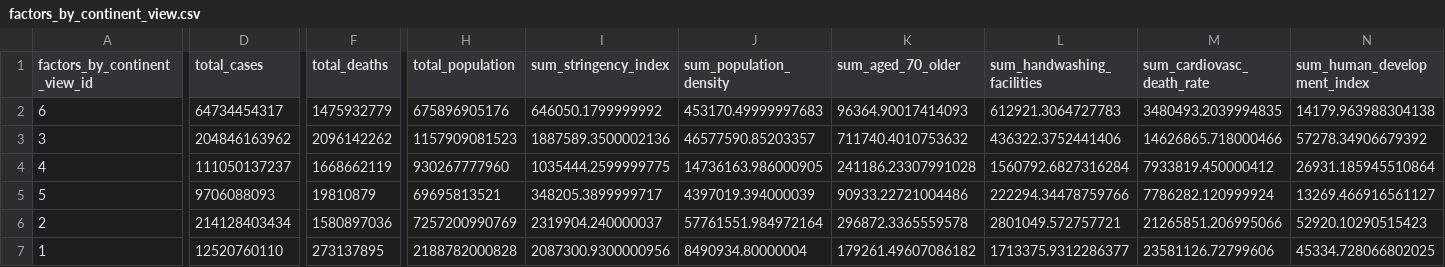
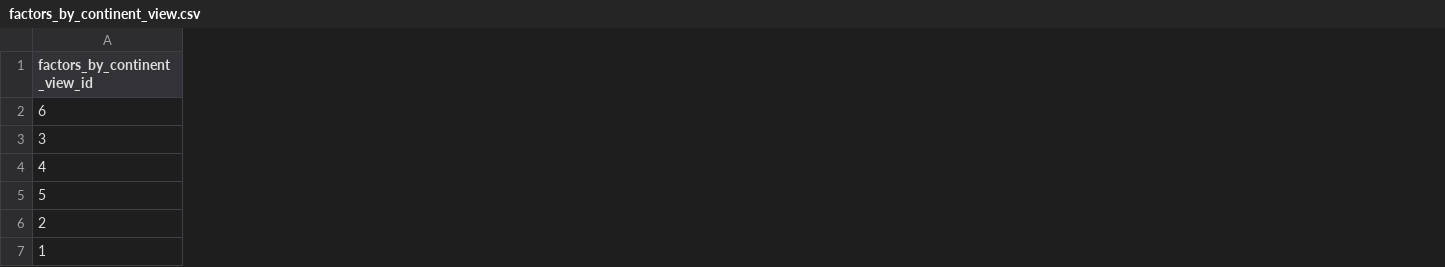
Before and after one commit to profgreatwonder/covid_19_analysis, a CSV file: tables_from_sql_eda/factors_by_continent_view.csv, drawn as a sheet; only a part is shown, gaps mark what is left out; removed rows and columns are numbered as before the commit, all else as after; the diff covers the shown part only; the diff names each change by its address in the sheet, - before the commit and + after, or states it on an @@ line.

```diff
--- a/tables_from_sql_eda/factors_by_continent_view.csv
+++ b/tables_from_sql_eda/factors_by_continent_view.csv
-column D (total_cases), rows 2-7: 64734454317 | 204846163962 | 111050137237 | 9706088093 | 214128403434 | 12520760110
-column F (total_deaths), rows 2-7: 1475932779 | 2096142262 | 1668662119 | 19810879 | 1580897036 | 273137895
-column H (total_population), rows 2-7: 675896905176 | 1157909081523 | 930267777960 | 69695813521 | 7257200990769 | 2188782000828
-column I (sum_stringency_index), rows 2-7: 646050.1799999992 | 1887589.3500002136 | 1035444.2599999775 | 348205.3899999717 | 2319904.240000037 | 2087300.9300000956
-column J (sum_population_density), rows 2-7: 453170.49999997683 | 46577590.85203357 | 14736163.986000905 | 4397019.394000039 | 57761551.984972164 | 8490934.80000004
-column K (sum_aged_70_older), rows 2-7: 96364.90017414093 | 711740.4010753632 | 241186.23307991028 | 90933.22721004486 | 296872.3365559578 | 179261.49607086182
-column L (sum_handwashing_facilities), rows 2-7: 612921.3064727783 | 436322.3752441406 | 1560792.6827316284 | 222294.34478759766 | 2801049.572757721 | 1713375.9312286377
-column M (sum_cardiovasc_death_rate), rows 2-7: 3480493.2039994835 | 14626865.718000466 | 7933819.450000412 | 7786282.120999924 | 21265851.206995066 | 23581126.72799606
-column N (sum_human_development_index), rows 2-7: 14179.963988304138 | 57278.34906679392 | 26931.185945510864 | 13269.466916561127 | 52920.10290515423 | 45334.728066802025
```
Also changed, not shown: 7 added columns, 3 removed columns and 3 edited cells elsewhere in this file, 4 other files.
